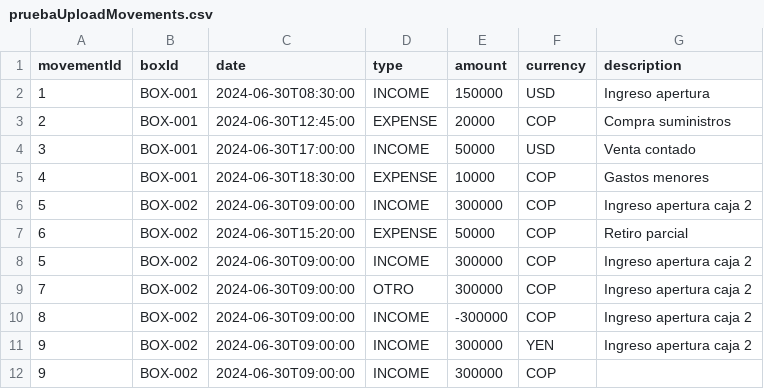
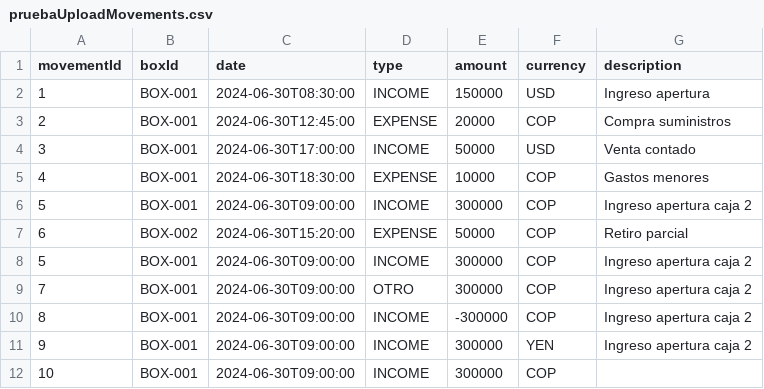
Before and after one commit to nfbarcob03/java_reactive_intermediate, a CSV file: arq-limpia-scaffold/pruebaUploadMovements.csv, drawn as a sheet.

```diff
--- a/arq-limpia-scaffold/pruebaUploadMovements.csv
+++ b/arq-limpia-scaffold/pruebaUploadMovements.csv
@@ -5,8 +5,8 @@ movementId,boxId,date,type,amount,currency,description
 4,BOX-001,2024-06-30T18:30:00,EXPENSE,10000,COP,Gastos menores
-5,BOX-002,2024-06-30T09:00:00,INCOME,300000,COP,Ingreso apertura caja 2
+5,BOX-001,2024-06-30T09:00:00,INCOME,300000,COP,Ingreso apertura caja 2
 6,BOX-002,2024-06-30T15:20:00,EXPENSE,50000,COP,Retiro parcial
-5,BOX-002,2024-06-30T09:00:00,INCOME,300000,COP,Ingreso apertura caja 2
-7,BOX-002,2024-06-30T09:00:00,OTRO,300000,COP,Ingreso apertura caja 2
-8,BOX-002,2024-06-30T09:00:00,INCOME,-300000,COP,Ingreso apertura caja 2
-9,BOX-002,2024-06-30T09:00:00,INCOME,300000,YEN,Ingreso apertura caja 2
-9,BOX-002,2024-06-30T09:00:00,INCOME,300000,COP,
+5,BOX-001,2024-06-30T09:00:00,INCOME,300000,COP,Ingreso apertura caja 2
+7,BOX-001,2024-06-30T09:00:00,OTRO,300000,COP,Ingreso apertura caja 2
+8,BOX-001,2024-06-30T09:00:00,INCOME,-300000,COP,Ingreso apertura caja 2
+9,BOX-001,2024-06-30T09:00:00,INCOME,300000,YEN,Ingreso apertura caja 2
+10,BOX-001,2024-06-30T09:00:00,INCOME,300000,COP,
```
Also changed, not shown: 4 other files.
